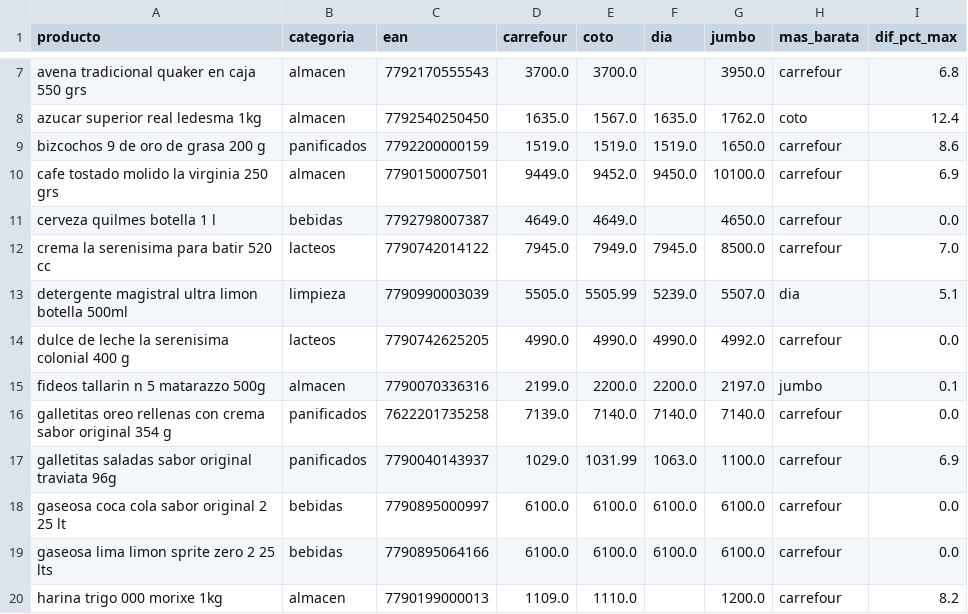
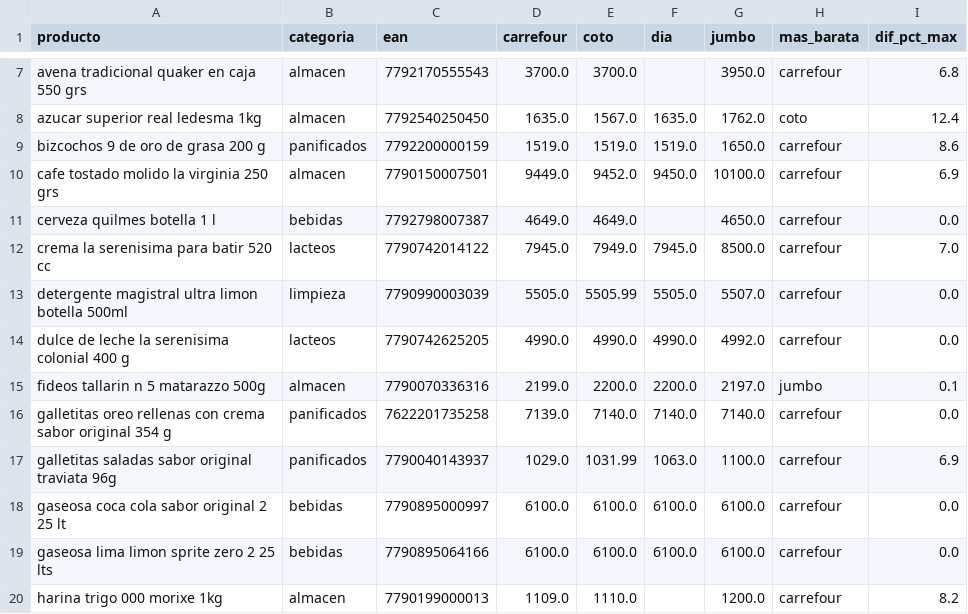
Before and after one commit to licgermancardenas-crypto/precios_argentina2026, a CSV file: data/public/comparador.csv, drawn as a sheet; only a part is shown, gaps mark what is left out.

```diff
--- a/data/public/comparador.csv
+++ b/data/public/comparador.csv
@@ -12,3 +12,3 @@ cerveza quilmes botella 1 l,bebidas,7792798007387,4649.0,4649.0,,4650.0,carrefou
 crema la serenisima para batir 520 cc,lacteos,7790742014122,7945.0,7949.0,7945.0,8500.0,carrefour,7.0
-detergente magistral ultra limon botella 500ml,limpieza,7790990003039,5505.0,5505.99,5239.0,5507.0,dia,5.1
+detergente magistral ultra limon botella 500ml,limpieza,7790990003039,5505.0,5505.99,5505.0,5507.0,carrefour,0.0
 dulce de leche la serenisima colonial 400 g,lacteos,7790742625205,4990.0,4990.0,4990.0,4992.0,carrefour,0.0
```
Also changed, not shown: data/public/indice_canasta.csv, data/public/regresores.csv, 12 other files.
